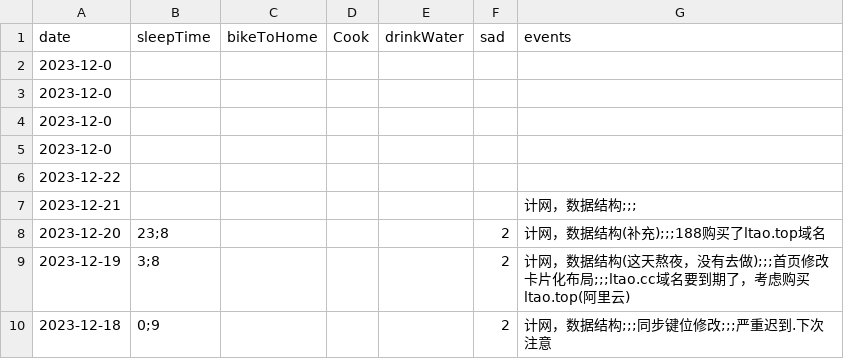
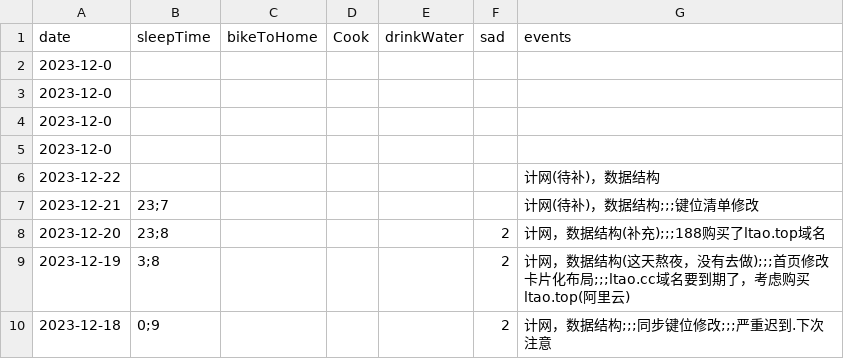
Before and after one commit to 2198764529/obsidian, a CSV file: content/data/myData.csv, drawn as a sheet; only a part is shown.

Commit message:
vault backup: 2023-12-21 18:03:56

```diff
--- a/content/data/myData.csv
+++ b/content/data/myData.csv
@@ -5,4 +5,4 @@ date,sleepTime,bikeToHome,Cook,drinkWater,sad,events
 2023-12-0,,,,,,
-2023-12-22,,,,,,
-2023-12-21,,,,,,计网，数据结构;;;
+2023-12-22,,,,,,计网(待补)，数据结构
+2023-12-21,23;7,,,,,计网(待补)，数据结构;;;键位清单修改
 2023-12-20,23;8,,,,2,计网，数据结构(补充);;;188购买了ltao.top域名
```
